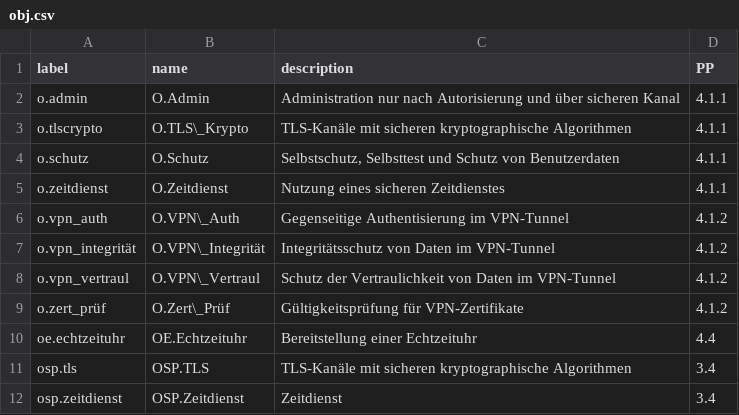
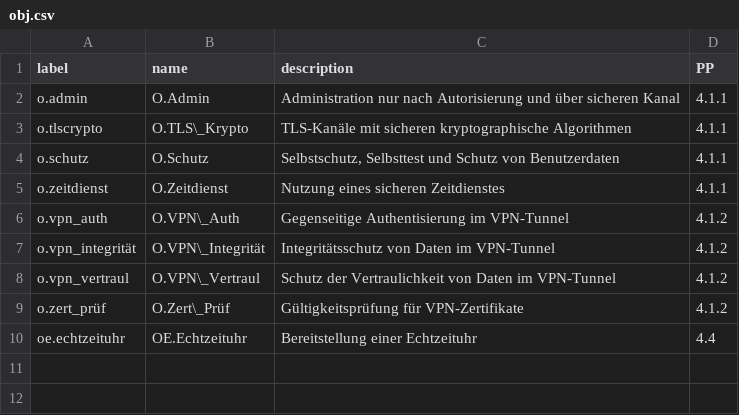
Before and after one commit to n-design/n-doc, a CSV file: common/db/obj.csv, drawn as a sheet.

```diff
--- a/common/db/obj.csv
+++ b/common/db/obj.csv
@@ -10,3 +10 @@ o.zert_prüf;O.Zert\_Prüf;Gültigkeitsprüfung für VPN-Zertifikate;4.1.2
 oe.echtzeituhr;OE.Echtzeituhr;Bereitstellung einer Echtzeituhr;4.4
-osp.tls;OSP.TLS;TLS-Kanäle mit sicheren kryptographische Algorithmen;3.4
-osp.zeitdienst;OSP.Zeitdienst;Zeitdienst;3.4
```
Also changed, not shown: common/test_db/obj.csv, 11 other files.
